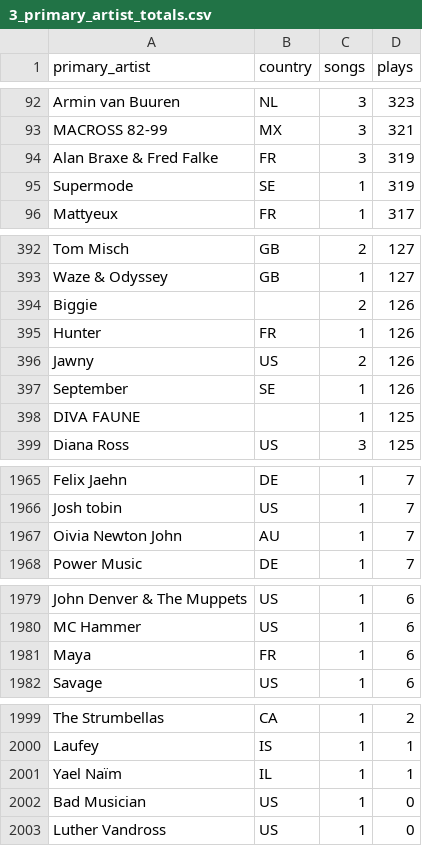
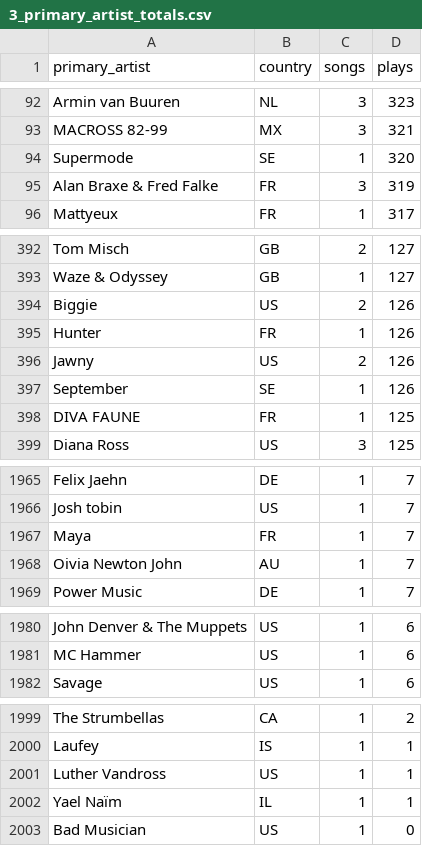
Before and after one commit to benjaminbellman/music-dashboard, a CSV file: audit_export/3_primary_artist_totals.csv, drawn as a sheet; only a part is shown, gaps mark what is left out; the diff covers the shown part only.

```diff
--- a/audit_export/3_primary_artist_totals.csv
+++ b/audit_export/3_primary_artist_totals.csv
@@ -93,4 +93,4 @@ Armin van Buuren,NL,3,323
 MACROSS 82-99,MX,3,321
+Supermode,SE,1,320
 Alan Braxe & Fred Falke,FR,3,319
-Supermode,SE,1,319
 Mattyeux,FR,1,317
@@ -393,3 +393,3 @@ Tom Misch,GB,2,127
 Waze & Odyssey,GB,1,127
-Biggie,,2,126
+Biggie,US,2,126
 Hunter,FR,1,126
@@ -397,3 +397,3 @@ Jawny,US,2,126
 September,SE,1,126
-DIVA FAUNE,,1,125
+DIVA FAUNE,FR,1,125
 Diana Ross,US,3,125
@@ -1966,2 +1966,3 @@ Felix Jaehn,DE,1,7
 Josh tobin,US,1,7
+Maya,FR,1,7
 Oivia Newton John,AU,1,7
@@ -1980,3 +1981,2 @@ John Denver & The Muppets,US,1,6
 MC Hammer,US,1,6
-Maya,FR,1,6
 Savage,US,1,6
@@ -2000,4 +2000,4 @@ The Strumbellas,CA,1,2
 Laufey,IS,1,1
+Luther Vandross,US,1,1
 Yael Naïm,IL,1,1
 Bad Musician,US,1,0
-Luther Vandross,US,1,0
```
Also changed, not shown: 32 edited cells elsewhere in this file, audit_export/1_tracks_current.csv, audit_export/2_artist_mapping.csv, 17 other files.
